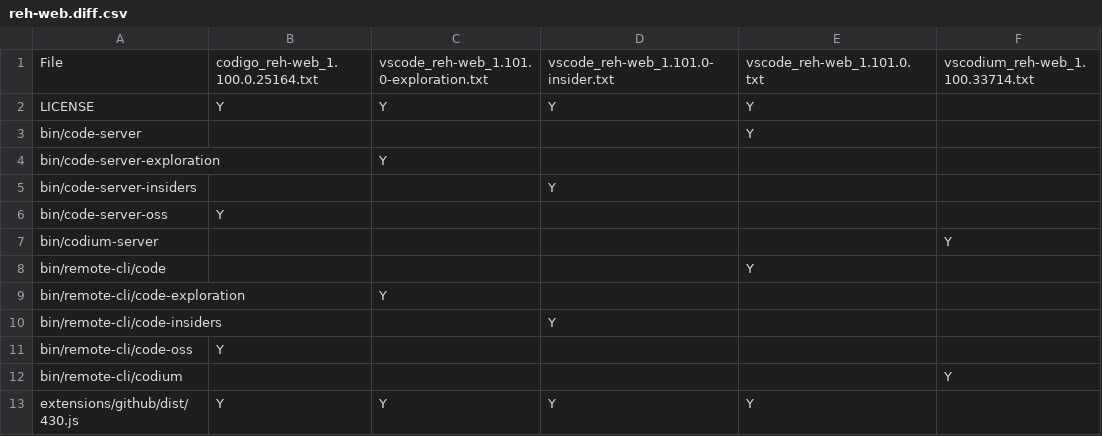
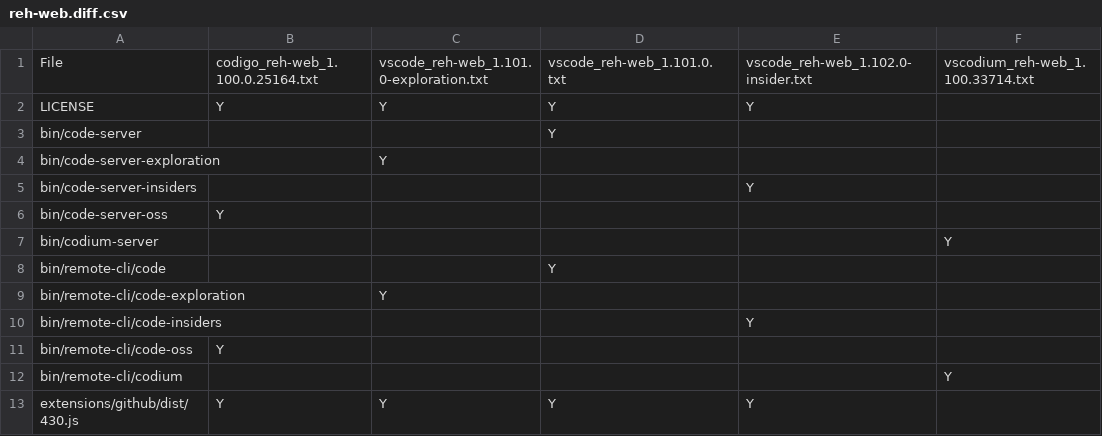
Before and after one commit to btwiuse/vsdiff, a CSV file: reh-web.diff.csv, drawn as a sheet; only a part is shown.

```diff
--- a/reh-web.diff.csv
+++ b/reh-web.diff.csv
@@ -1,11 +1,11 @@
-File,codigo_reh-web_1.100.0.25164.txt,vscode_reh-web_1.101.0-exploration.txt,vscode_reh-web_1.101.0-insider.txt,vscode_reh-web_1.101.0.txt,vscodium_reh-web_1.100.33714.txt
+File,codigo_reh-web_1.100.0.25164.txt,vscode_reh-web_1.101.0-exploration.txt,vscode_reh-web_1.101.0.txt,vscode_reh-web_1.102.0-insider.txt,vscodium_reh-web_1.100.33714.txt
 LICENSE,Y,Y,Y,Y,
-bin/code-server,,,,Y,
+bin/code-server,,,Y,,
 bin/code-server-exploration,,Y,,,
-bin/code-server-insiders,,,Y,,
+bin/code-server-insiders,,,,Y,
 bin/code-server-oss,Y,,,,
 bin/codium-server,,,,,Y
-bin/remote-cli/code,,,,Y,
+bin/remote-cli/code,,,Y,,
 bin/remote-cli/code-exploration,,Y,,,
-bin/remote-cli/code-insiders,,,Y,,
+bin/remote-cli/code-insiders,,,,Y,
 bin/remote-cli/code-oss,Y,,,,
```
Also changed, not shown: reh.diff.csv, 6 other files.
